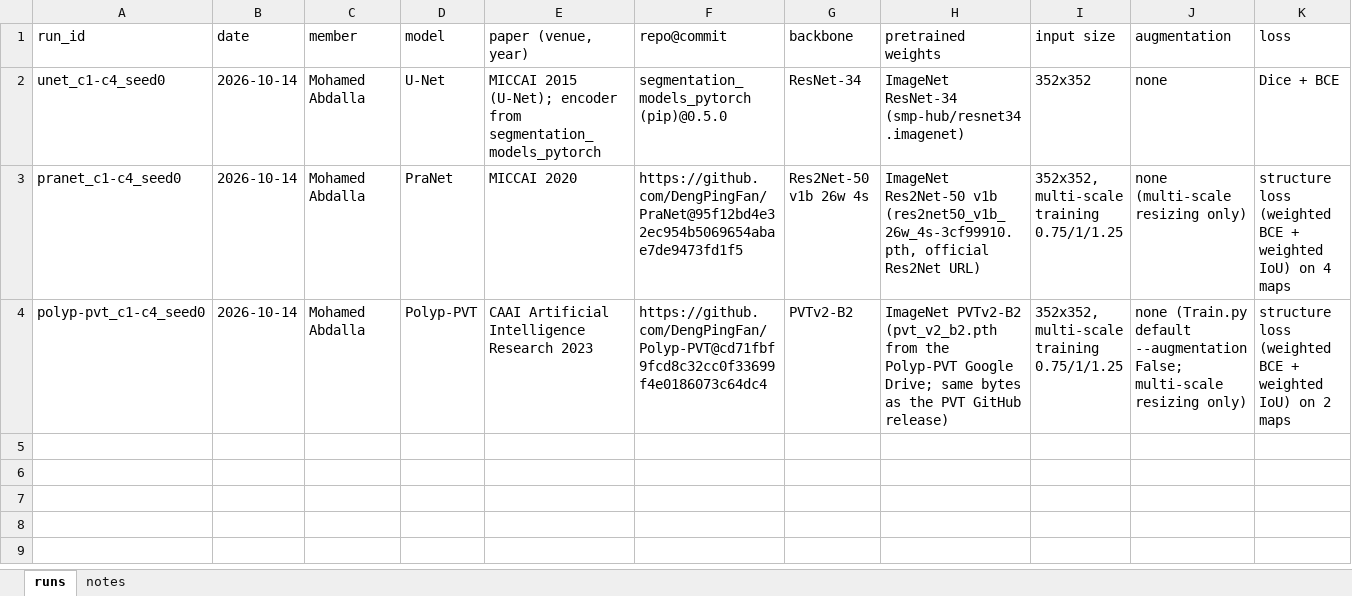
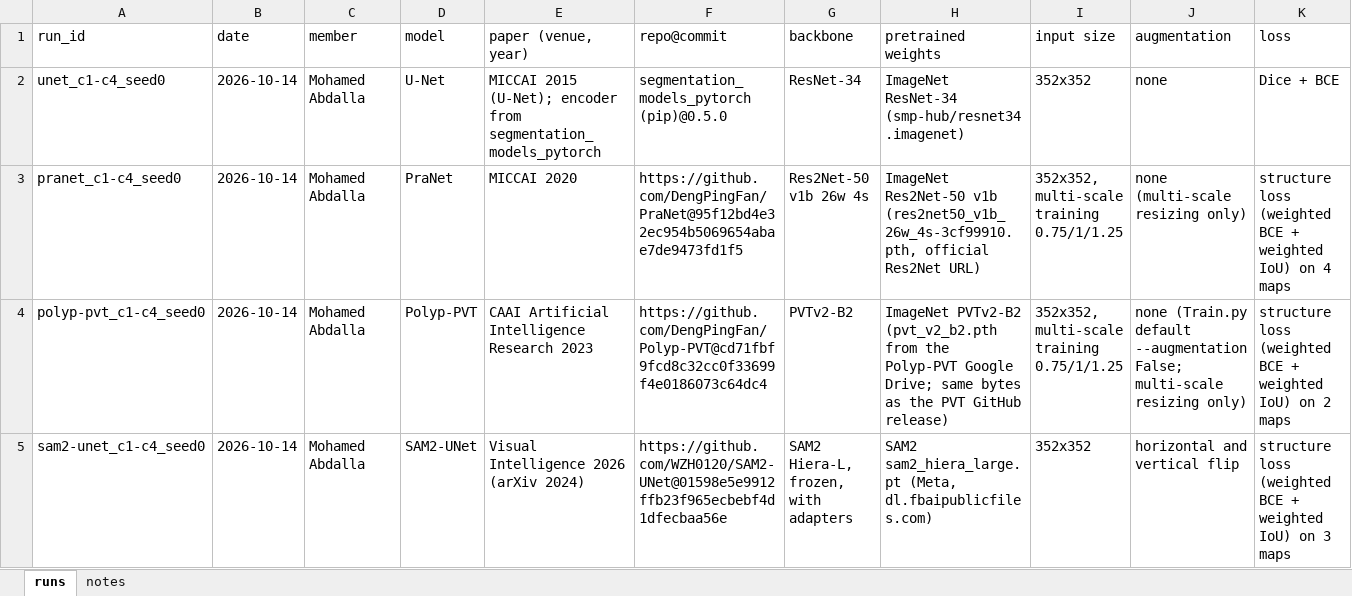
Before and after one commit to mohamedmaherabdalla/MedAI-Project, an Excel workbook: docs/results.xlsx, sheet runs, drawn as a sheet; only a part is shown; values as stored, in another font and other column widths than the file's, no borders; rows hold the shown columns only; the diff names each change by its address in the sheet, - before the commit and + after, or states it on an @@ line.

Commit message:
Add SAM2-UNet C1-C4 seed-0 result on C5

```diff
--- a/docs/results.xlsx (sheet runs)
+++ b/docs/results.xlsx (sheet runs)
+row 5: sam2-unet_c1-c4_seed0 | 2026-10-14 | Mohamed Abdalla | SAM2-UNet | Visual Intelligence 2026 (arXiv 2024) | https://github.com/WZH0120/SAM2-UNet@01598e5e9912ffb23f965ecbebf4d1dfecbaa56e | SAM2 Hiera-L, frozen, with adapters | SAM2 sam2_hiera_large.pt (Meta, dl.fbaipublicfiles.com) | 352x352 | horizontal and vertical flip | structure loss (weighted BCE + weighted IoU) on 3 maps
```
Also changed, not shown: 1 other file.
